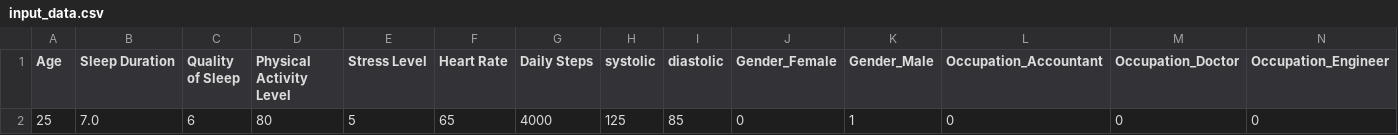
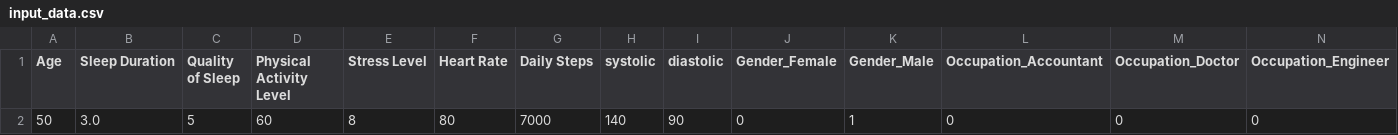
Before and after one commit to sWeeks99/Project-4, a CSV file: Final_Data/Resources/input_data.csv, drawn as a sheet; only a part is shown; removed rows and columns are numbered as before the commit, all else as after; rows hold the shown columns only; the diff names each change by its address in the sheet, - before the commit and + after, or states it on an @@ line.

Commit message:
input csv data entry

```diff
--- a/Final_Data/Resources/input_data.csv
+++ b/Final_Data/Resources/input_data.csv
-row 2: 25 | 7.0 | 6 | 80 | 5 | 65 | 4000 | 125 | 85 | 0 | 1 | 0 | 0 | 0
+row 2: 50 | 3.0 | 5 | 60 | 8 | 80 | 7000 | 140 | 90 | 0 | 1 | 0 | 0 | 0
```
